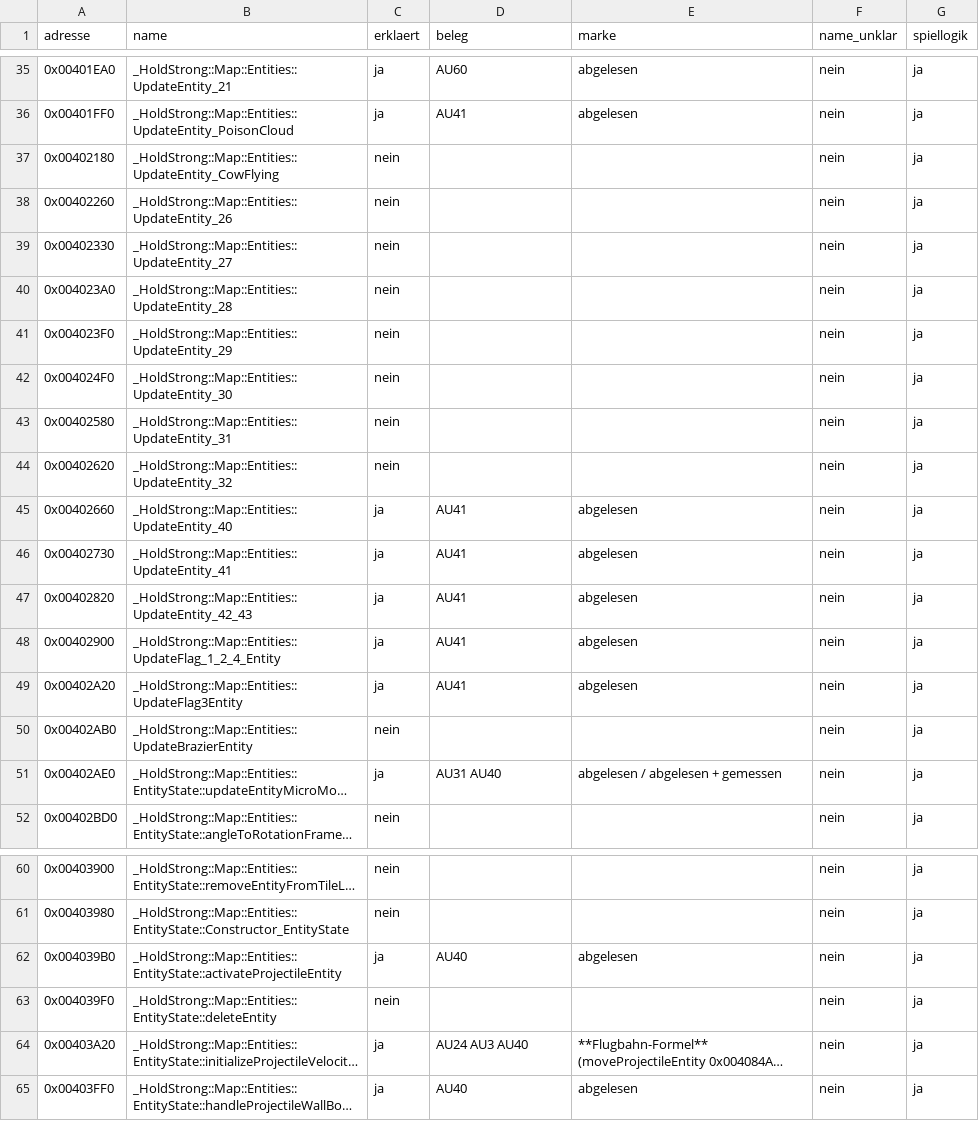
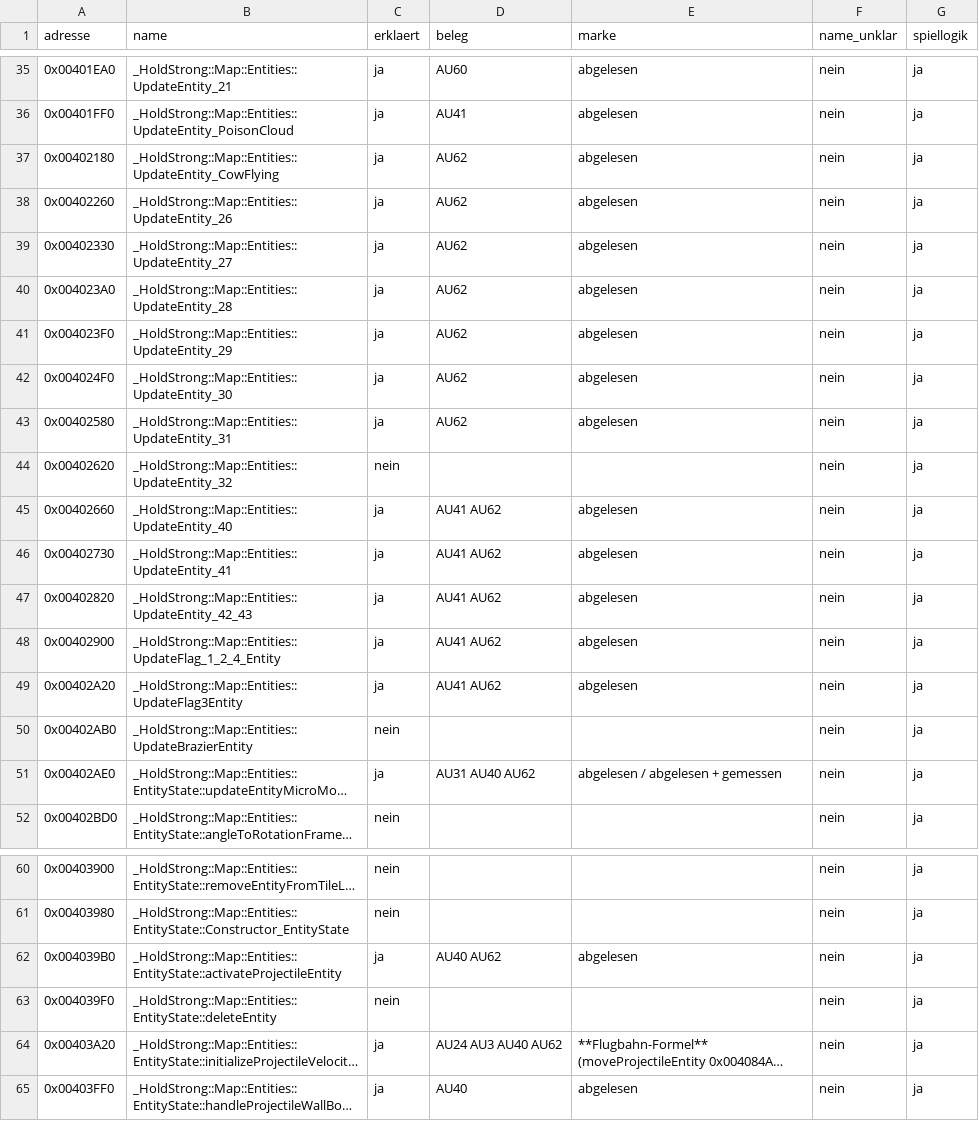
Before and after one commit to DanielFleger/Selfaware-AI, a CSV file: daten/auge_abdeckung_funktionen.csv, drawn as a sheet; only a part is shown, gaps mark what is left out; long unchanged cells end in …; the diff names each change by its address in the sheet, - before the commit and + after, or states it on an @@ line.

Commit message:
B-267: Kuhflug- und Effektfunktionen erklaert

```diff
--- a/daten/auge_abdeckung_funktionen.csv
+++ b/daten/auge_abdeckung_funktionen.csv
-C37:C43 (erklaert): nein
+C37:C43 (erklaert): ja
-D37:D43 (beleg): (empty)
+D37:D43 (beleg): AU62
-E37:E43 (marke): (empty)
+E37:E43 (marke): abgelesen
-D45:D49 (beleg): AU41
+D45:D49 (beleg): AU41 AU62
-D51 (beleg): AU31 AU40
+D51 (beleg): AU31 AU40 AU62
-D62 (beleg): AU40
+D62 (beleg): AU40 AU62
-D64 (beleg): AU24 AU3 AU40
+D64 (beleg): AU24 AU3 AU40 AU62
```
Also changed, not shown: daten/auge_abdeckung_felder.csv, 2 other files.
